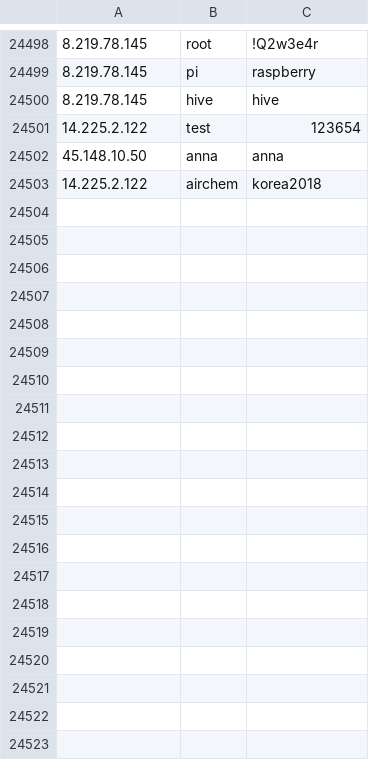
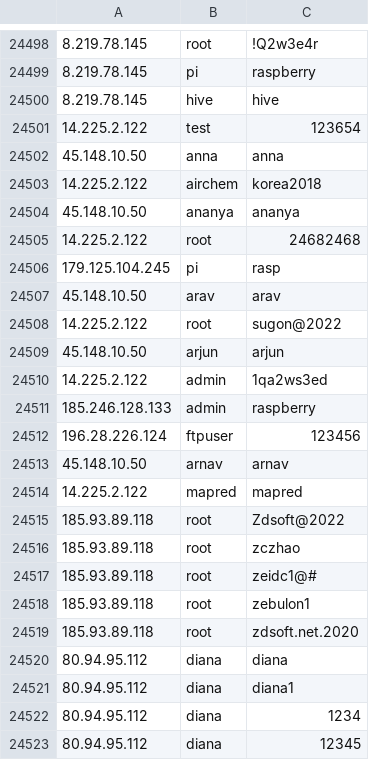
Before and after one commit to spydisec/honeypot-analyses, a CSV file: cowrie_data.csv, drawn as a sheet; only a part is shown, gaps mark what is left out; the diff covers the shown part only; the diff names each change by its address in the sheet, - before the commit and + after, or states it on an @@ line.

Commit message:
Auto-commit: 2025-03-24 00:00:02 (UTC)

```diff
--- a/cowrie_data.csv
+++ b/cowrie_data.csv
+row 24504: 45.148.10.50 | ananya | ananya
+row 24505: 14.225.2.122 | root | 24682468
+row 24506: 179.125.104.245 | pi | rasp
+row 24507: 45.148.10.50 | arav | arav
+row 24508: 14.225.2.122 | root | sugon@2022
+row 24509: 45.148.10.50 | arjun | arjun
+row 24510: 14.225.2.122 | admin | 1qa2ws3ed
+row 24511: 185.246.128.133 | admin | raspberry
+row 24512: 196.28.226.124 | ftpuser | 123456
+row 24513: 45.148.10.50 | arnav | arnav
+row 24514: 14.225.2.122 | mapred | mapred
+row 24515: 185.93.89.118 | root | Zdsoft@2022
+row 24516: 185.93.89.118 | root | zczhao
+row 24517: 185.93.89.118 | root | zeidc1@#
+row 24518: 185.93.89.118 | root | zebulon1
+row 24519: 185.93.89.118 | root | zdsoft.net.2020
+row 24520: 80.94.95.112 | diana | diana
+row 24521: 80.94.95.112 | diana | diana1
+row 24522: 80.94.95.112 | diana | 1234
+row 24523: 80.94.95.112 | diana | 12345
```
Also changed, not shown: 11 added rows elsewhere in this file.
